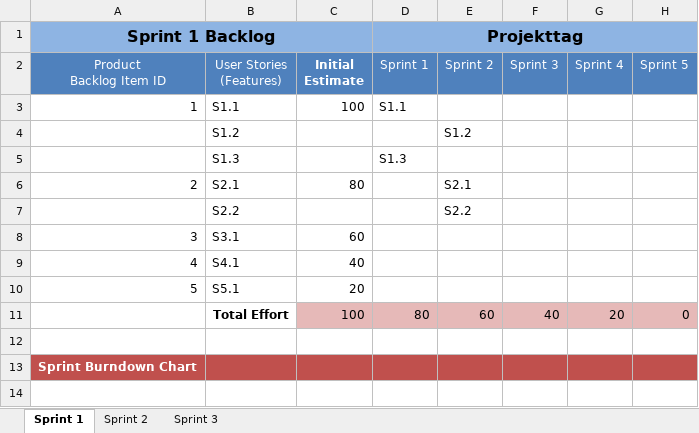
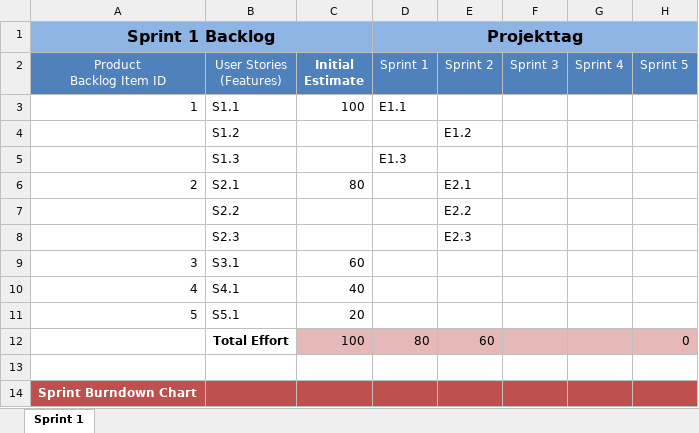
Before and after one commit to bsulzbacher/InternetButton, an Excel workbook: swe-iot/docs/it001/BurnDownChart.xlsx, sheet Sprint 1, drawn as a sheet; values as stored, in another font and other column widths than the file's, no borders; charts and pictures not drawn; addresses are those after the commit; the diff names each change by its address in the sheet, - before the commit and + after, or states it on an @@ line.

```diff
--- a/swe-iot/docs/it001/BurnDownChart.xlsx (sheet Sprint 1)
+++ b/swe-iot/docs/it001/BurnDownChart.xlsx (sheet Sprint 1)
-sheet tab: Sprint 2
-sheet tab: Sprint 3
-D3 (Sprint 1): S1.1
+D3 (Sprint 1): E1.1
-E4 (Sprint 2): S1.2
+E4 (Sprint 2): E1.2
-D5 (Sprint 1): S1.3
+D5 (Sprint 1): E1.3
-E6 (Sprint 2): S2.1
+E6 (Sprint 2): E2.1
-E7 (Sprint 2): S2.2
+E7 (Sprint 2): E2.2
+row 8:  | S2.3 |  |  | E2.3
-F12 (Sprint 3): 40
+F12 (Sprint 3): (empty)
-G12 (Sprint 4): 20
+G12 (Sprint 4): (empty)
```
Also changed, not shown: charts or pictures, 1 other file.
